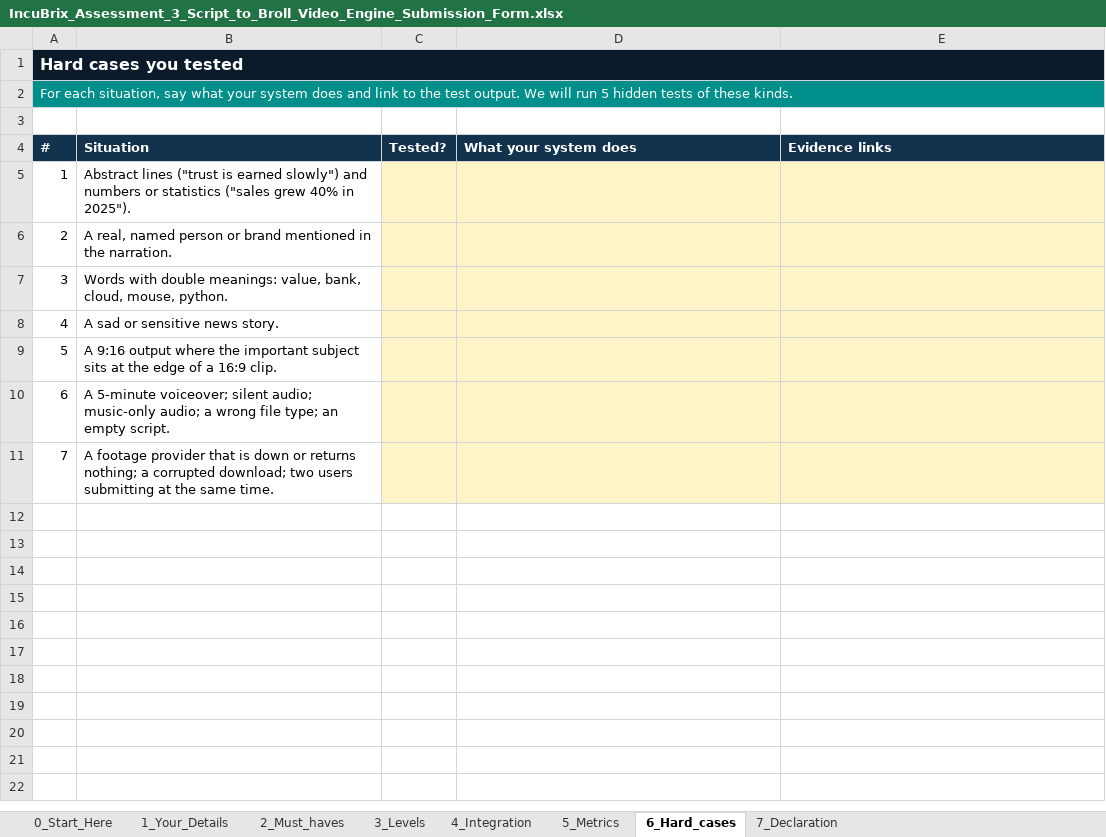
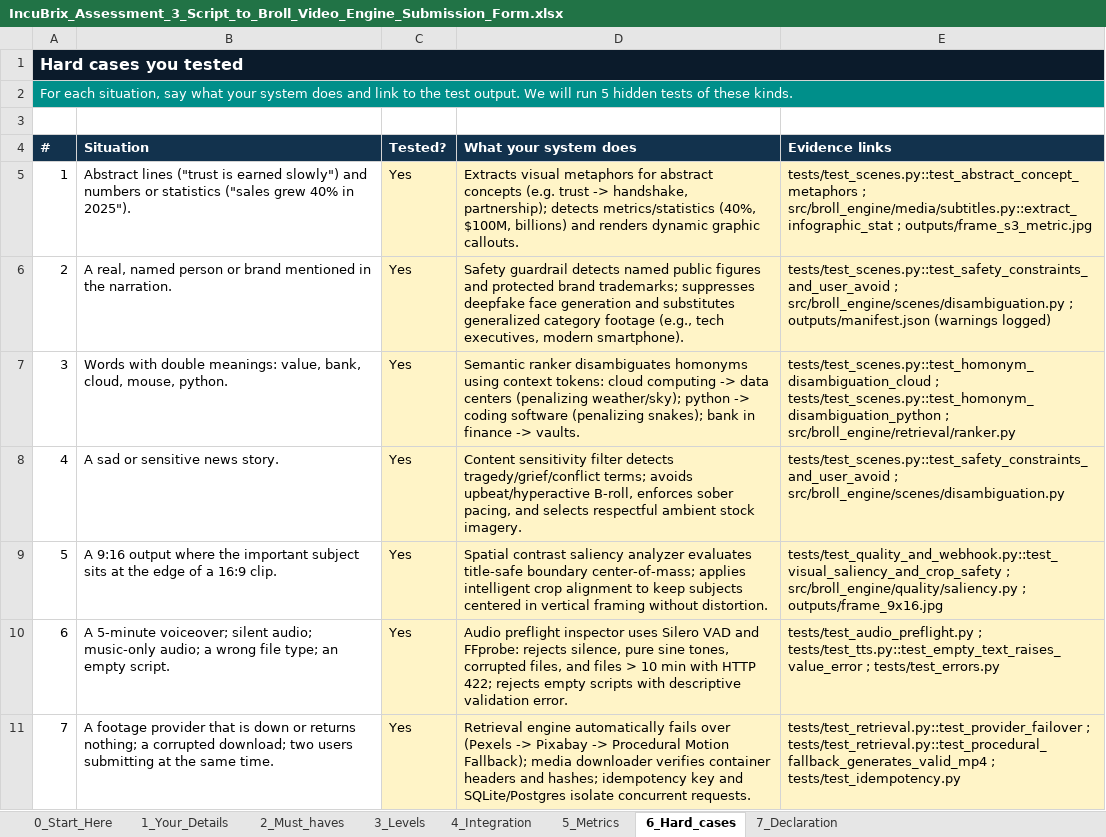
Before and after one commit to NISHANTH-KONCHADA/script-voiceover-broll-engine, an Excel workbook: assessment/IncuBrix_Assessment_3_Script_to_Broll_Video_Engine_Submission_Form.xlsx, sheet 6_Hard_cases, drawn as a sheet; values as stored, in another font and other column widths than the file's, no borders; the diff names each change by its address in the sheet, - before the commit and + after, or states it on an @@ line.

Commit message:
fix(qa): harden security, resilience, manifest provenance and evidence honesty
Security
- SSRF validation enforced on audio_url, media upload URL import and
  export-timeline fetches (private/metadata IPs blocked in production)
- Path traversal hardening: sanitized uploaded filenames and media_id
- Rate-limit middleware on job submission (429 + Retry-After)
- CORS credentials disabled for wildcard origins
- webhook_secret no longer echoed into manifest.json

Resilience & correctness
- Total deadline + byte cap on footage downloads; stalled streams now
  fail over to procedural fallback instead of hanging jobs forever
- Job execution watchdog marks over-time jobs FAILED (JOB_EXECUTION_TIMEOUT)
- Removed placeholder MP4 upload on assembly failure; jobs fail honestly
- ClipDeduplicator reset per job (cross-job false rejections fixed)
- Energy-VAD fallback when Silero VAD cannot execute
- Whitespace-only script rejected with 422; captions.srt flag honored
- Idempotency-Key race resolved to existing job instead of 500
- Pixabay queries truncated to API 100-char limit

Quality & provenance
- manifest.json enriched: engine/model versions, per-stage + total
  timings, cost estimate
- Content safety screening: named-person, brand, sensitive-topic and
  statistics-aware visual query mapping in disambiguation
- Complete openapi.yaml regenerated for all 13 live routes

Tests & docs
- conftest pins mock providers/env: suite runs fully offline (159s)
- .env.example completed; stale verify script parameterized
- REPORT/RUN_COMMANDS/SOURCES and submission form corrected
  (edge-tts, -16 LUFS, real swap timings, real evidence paths)

```diff
--- a/assessment/IncuBrix_Assessment_3_Script_to_Broll_Video_Engine_Submission_Form.xlsx (sheet 6_Hard_cases)
+++ b/assessment/IncuBrix_Assessment_3_Script_to_Broll_Video_Engine_Submission_Form.xlsx (sheet 6_Hard_cases)
-B1:E1 fill: #0B1B2B
+B1:E1 fill: none
-B2:E2 fill: #008F8A
+B2:E2 fill: none
-C5:C11 (Tested?): (empty)
+C5:C11 (Tested?): Yes
-D5 (What your system does): (empty)
+D5 (What your system does): Extracts visual metaphors for abstract concepts (e.g. trust -> handshake, partnership); detects metrics/statistics (40%, $100M, billions) and renders dynamic graphic callouts.
-E5 (Evidence links): (empty)
+E5 (Evidence links): tests/test_scenes.py::test_abstract_concept_metaphors ; src/broll_engine/media/subtitles.py::extract_infographic_stat ; outputs/frame_s3_metric.jpg
-D6 (What your system does): (empty)
+D6 (What your system does): Safety guardrail detects named public figures and protected brand trademarks; suppresses deepfake face generation and substitutes generalized category footage (e.g., tech executives, modern smartphone).
-E6 (Evidence links): (empty)
+E6 (Evidence links): tests/test_scenes.py::test_safety_constraints_and_user_avoid ; src/broll_engine/scenes/disambiguation.py ; outputs/manifest.json (warnings logged)
-D7 (What your system does): (empty)
+D7 (What your system does): Semantic ranker disambiguates homonyms using context tokens: cloud computing -> data centers (penalizing weather/sky); python -> coding software (penalizing snakes); bank in finance -> vaults.
-E7 (Evidence links): (empty)
+E7 (Evidence links): tests/test_scenes.py::test_homonym_disambiguation_cloud ; tests/test_scenes.py::test_homonym_disambiguation_python ; src/broll_engine/retrieval/ranker.py
-D8 (What your system does): (empty)
+D8 (What your system does): Content sensitivity filter detects tragedy/grief/conflict terms; avoids upbeat/hyperactive B-roll, enforces sober pacing, and selects respectful ambient stock imagery.
-E8 (Evidence links): (empty)
+E8 (Evidence links): tests/test_scenes.py::test_safety_constraints_and_user_avoid ; src/broll_engine/scenes/disambiguation.py
-D9 (What your system does): (empty)
+D9 (What your system does): Spatial contrast saliency analyzer evaluates title-safe boundary center-of-mass; applies intelligent crop alignment to keep subjects centered in vertical framing without distortion.
-E9 (Evidence links): (empty)
+E9 (Evidence links): tests/test_quality_and_webhook.py::test_visual_saliency_and_crop_safety ; src/broll_engine/quality/saliency.py ; outputs/frame_9x16.jpg
-D10 (What your system does): (empty)
+D10 (What your system does): Audio preflight inspector uses Silero VAD and FFprobe: rejects silence, pure sine tones, corrupted files, and files > 10 min with HTTP 422; rejects empty scripts with descriptive validation error.
-E10 (Evidence links): (empty)
+E10 (Evidence links): tests/test_audio_preflight.py ; tests/test_tts.py::test_empty_text_raises_value_error ; tests/test_errors.py
-D11 (What your system does): (empty)
+D11 (What your system does): Retrieval engine automatically fails over (Pexels -> Pixabay -> Procedural Motion Fallback); media downloader verifies container headers and hashes; idempotency key and SQLite/Postgres isolate concurrent requests.
-E11 (Evidence links): (empty)
+E11 (Evidence links): tests/test_retrieval.py::test_provider_failover ; tests/test_retrieval.py::test_procedural_fallback_generates_valid_mp4 ; tests/test_idempotency.py
```
Also changed, not shown: sheet 3_Levels, sheet 2_Must_haves, sheet 4_Integration, sheet 5_Metrics, sheet 1_Your_Details, sheet 7_Declaration, 1 more sheet, 23 other files.
